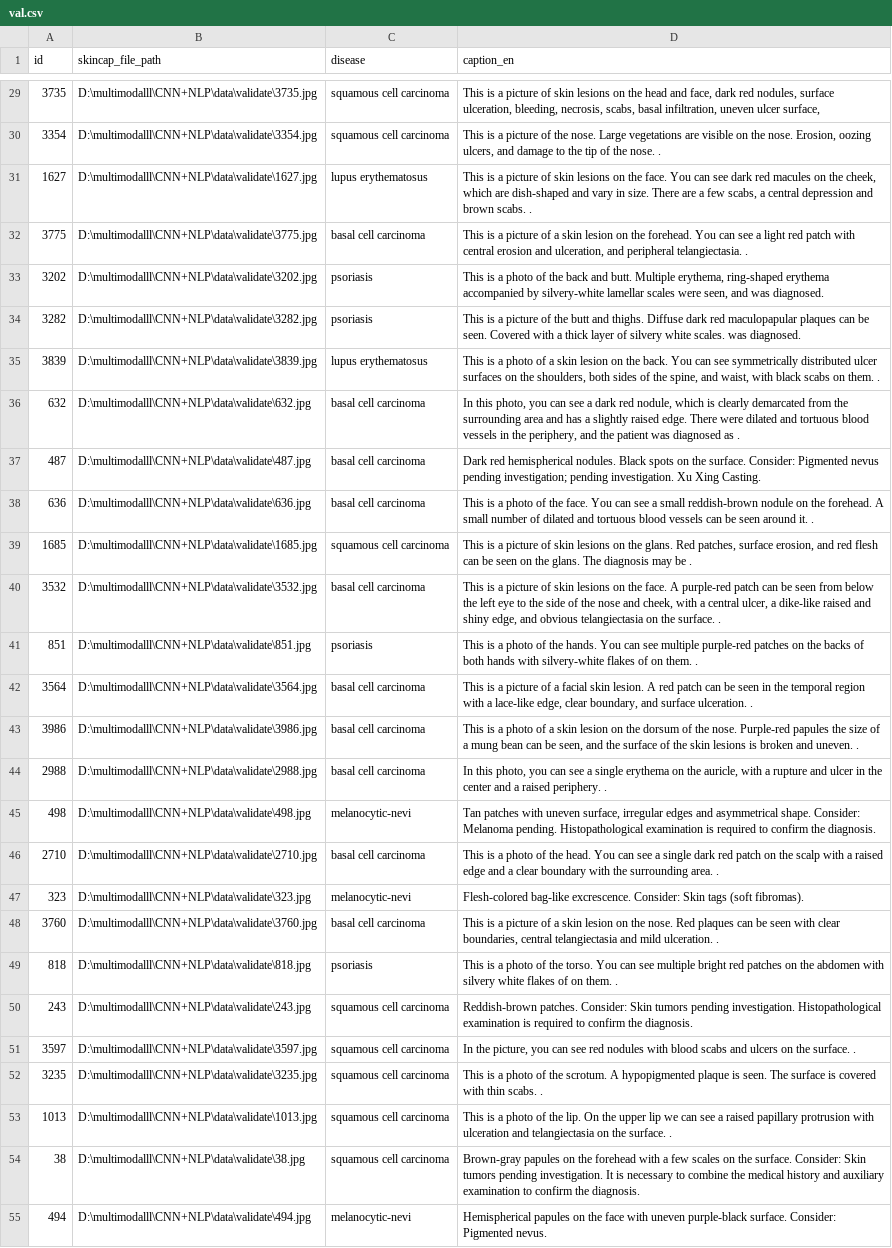
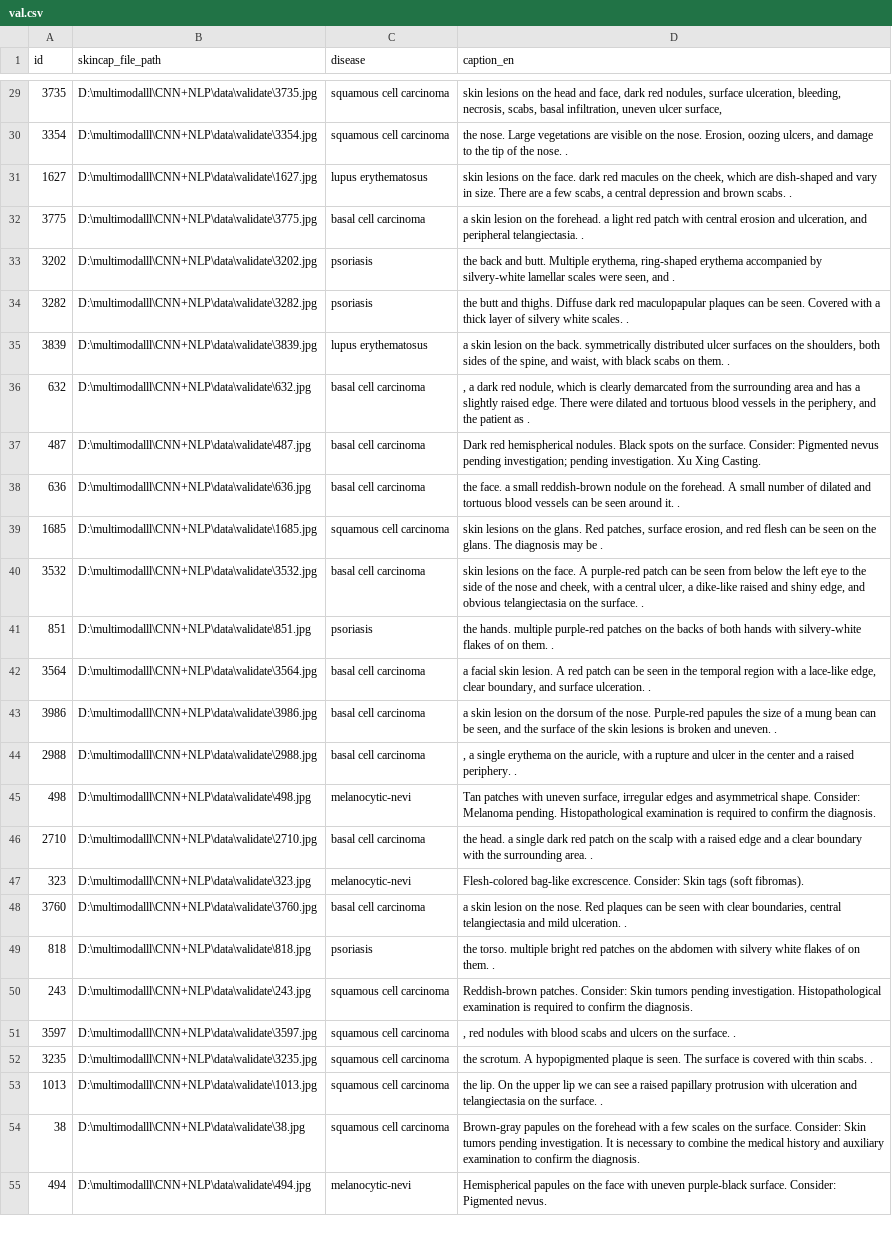
Before and after one commit to oriqqqqqqat/AI-model-CNN-NLPver2, a CSV file: val.csv, drawn as a sheet; only a part is shown, gaps mark what is left out; the diff covers the shown part only; the diff names each change by its address in the sheet, - before the commit and + after, or states it on an @@ line.

```diff
--- a/val.csv
+++ b/val.csv
-D29 (caption_en): This is a picture of skin lesions…
+D29 (caption_en): skin lesions…
-D30 (caption_en): This is a picture of the nose.…
+D30 (caption_en): the nose.…
-D31 (caption_en): This is a picture of skin lesions on the face. You can see dark red…
+D31 (caption_en): skin lesions on the face. dark red…
-D32 (caption_en): This is a picture of a skin lesion on the forehead. You can see a light…
+D32 (caption_en): a skin lesion on the forehead. a light…
-D33 (caption_en): This is a photo of the back and butt. Multiple erythema, ring-shaped erythema accompanied by silvery-white lamellar scales were seen, and was diagnosed.
+D33 (caption_en): the back and butt. Multiple erythema, ring-shaped erythema accompanied by silvery-white lamellar scales were seen, and .
-D34 (caption_en): This is a picture of the butt and thighs. Diffuse dark red maculopapular plaques can be seen. Covered with a thick layer of silvery white scales. was diagnosed.
+D34 (caption_en): the butt and thighs. Diffuse dark red maculopapular plaques can be seen. Covered with a thick layer of silvery white scales. .
-D35 (caption_en): This is a photo of a skin lesion on the back. You can see symmetrically distributed…
+D35 (caption_en): a skin lesion on the back. symmetrically distributed…
-D36 (caption_en): In this photo, you can see a dark red nodule, which is clearly demarcated from the surrounding area and has a slightly raised edge. There were dilated and tortuous blood vessels in the periphery, and the patient was diagnosed as .
+D36 (caption_en): , a dark red nodule, which is clearly demarcated from the surrounding area and has a slightly raised edge. There were dilated and tortuous blood vessels in the periphery, and the patient as .
-D38 (caption_en): This is a photo of the face. You can see a small…
+D38 (caption_en): the face. a small…
-D39 (caption_en): This is a picture of skin lesions…
+D39 (caption_en): skin lesions…
-D40 (caption_en): This is a picture of skin lesions…
+D40 (caption_en): skin lesions…
-D41 (caption_en): This is a photo of the hands. You can see multiple purple-red…
+D41 (caption_en): the hands. multiple purple-red…
-D42 (caption_en): This is a picture of a facial…
+D42 (caption_en): a facial…
-D43 (caption_en): This is a photo of a skin…
+D43 (caption_en): a skin…
-D44 (caption_en): In this photo, you can see a single…
+D44 (caption_en): , a single…
-D46 (caption_en): This is a photo of the head. You can see a single…
+D46 (caption_en): the head. a single…
-D48 (caption_en): This is a picture of a skin…
+D48 (caption_en): a skin…
-D49 (caption_en): This is a photo of the torso. You can see multiple bright…
+D49 (caption_en): the torso. multiple bright…
-D51 (caption_en): In the picture, you can see red nodules…
+D51 (caption_en): , red nodules…
-D52 (caption_en): This is a photo of the scrotum.…
+D52 (caption_en): the scrotum.…
-D53 (caption_en): This is a photo of the lip.…
+D53 (caption_en): the lip.…
```
Also changed, not shown: 33 edited cells elsewhere in this file, test.csv, train.csv.
